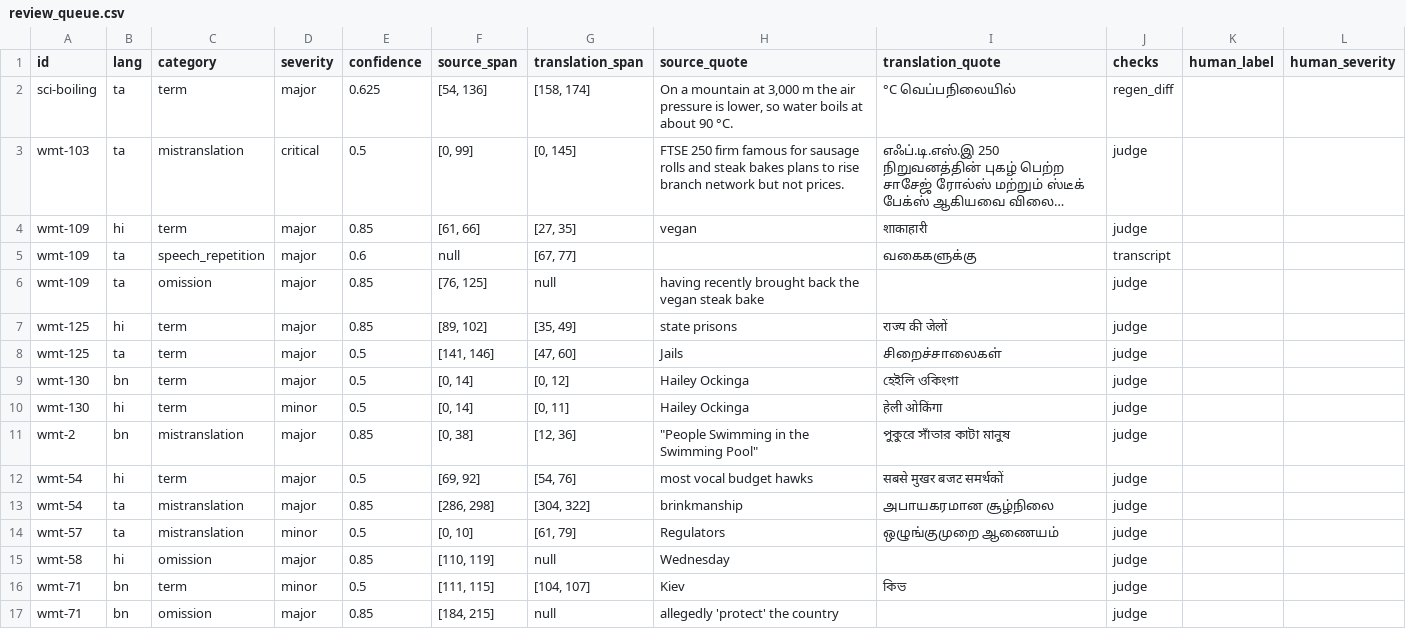
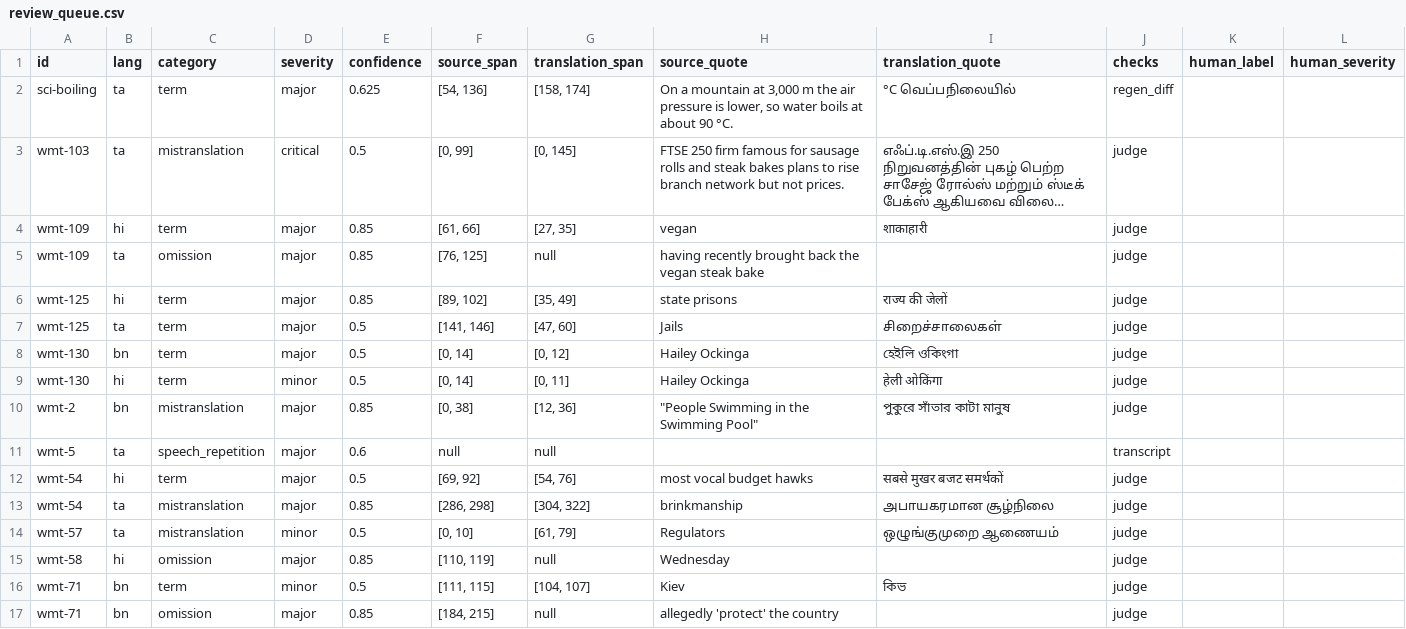
Before and after one commit to Bodhan-AI/Bodhan-AI-Cookbook, a CSV file: examples/translation_speech_quality_harness/report_demo/review_queue.csv, drawn as a sheet; only a part is shown; long unchanged cells end in …; removed rows and columns are numbered as before the commit, all else as after; the diff names each change by its address in the sheet, - before the commit and + after, or states it on an @@ line.

```diff
--- a/examples/translation_speech_quality_harness/report_demo/review_queue.csv
+++ b/examples/translation_speech_quality_harness/report_demo/review_queue.csv
-row 5: wmt-109 | ta | speech_repetition | major | 0.6 | null | [67, 77] |  | வகைகளுக்கு | transcript
+row 11: wmt-5 | ta | speech_repetition | major | 0.6 | null | null |  |  | transcript
```
Also changed, not shown: examples/translation_speech_quality_harness/report_demo_v2/review_queue.csv, 20 other files.
